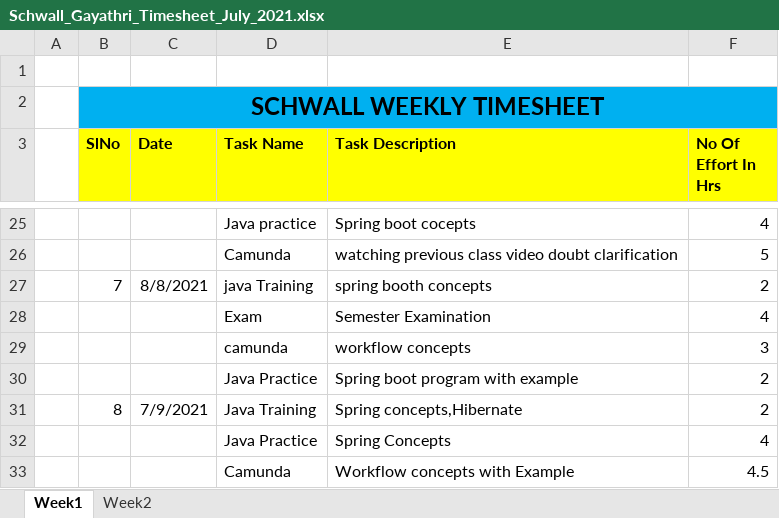
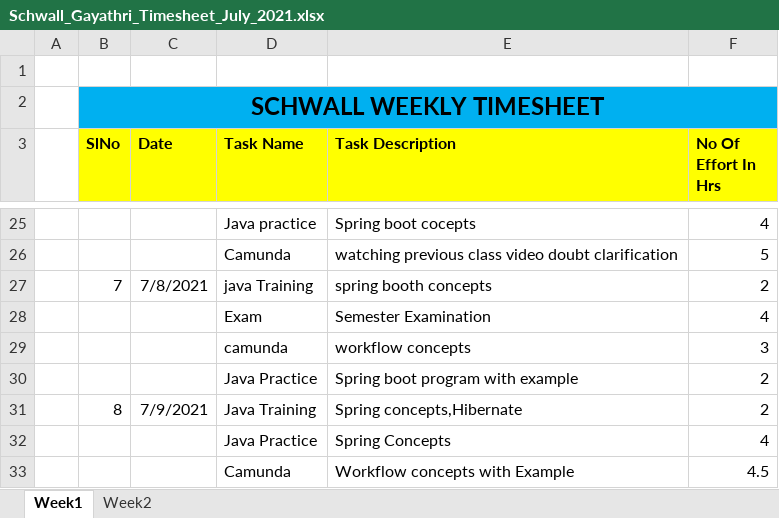
Before and after one commit to Surge-Technology/JavaTraining-Batch1, an Excel workbook: Gayathri/Timesheet/Schwall_Gayathri_Timesheet_July_2021.xlsx, sheet Week1, drawn as a sheet; only a part is shown, gaps mark what is left out; values as stored, in another font and other column widths than the file's, no borders; the diff covers the shown part only; the diff names each change by its address in the sheet, - before the commit and + after, or states it on an @@ line.

```diff
--- a/Gayathri/Timesheet/Schwall_Gayathri_Timesheet_July_2021.xlsx (sheet Week1)
+++ b/Gayathri/Timesheet/Schwall_Gayathri_Timesheet_July_2021.xlsx (sheet Week1)
-C27 (Date): 8/8/2021
+C27 (Date): 7/8/2021
```
Also changed, not shown: 22 added rows and 1 removed row elsewhere in this sheet.
